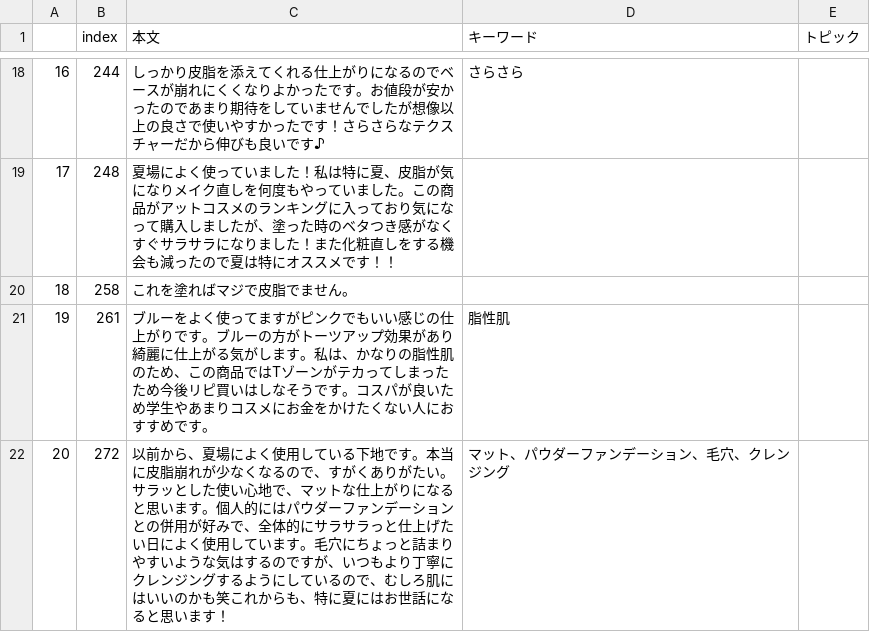
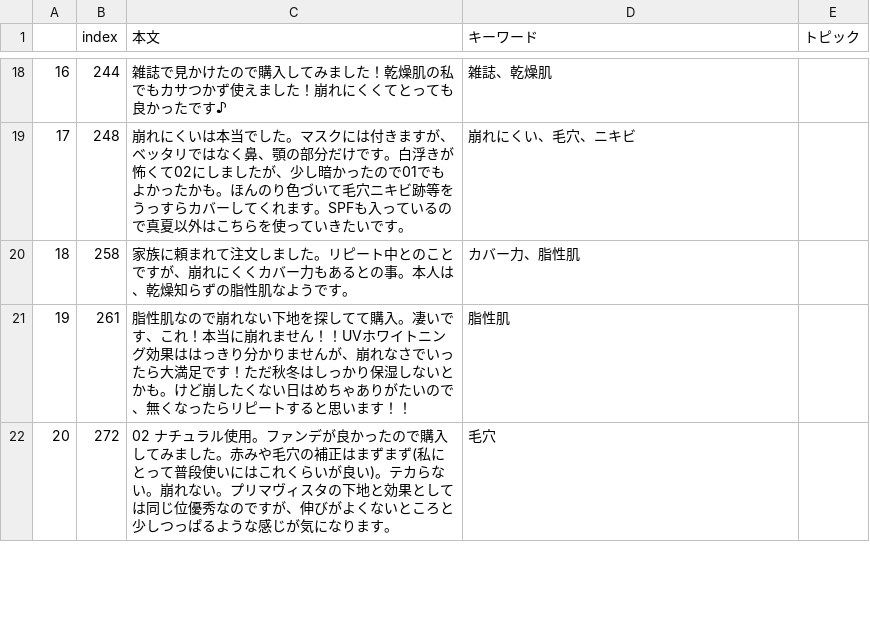
Before and after one commit to naofujii/Topic-classification_streamlit, a CSV file: test_data_streamlit/マットシフォン UVホワイトニングベースN_450.csv, drawn as a sheet; only a part is shown, gaps mark what is left out; the diff covers the shown part only.

```diff
--- a/test_data_streamlit/マットシフォン UVホワイトニングベースN_450.csv
+++ b/test_data_streamlit/マットシフォン UVホワイトニングベースN_450.csv
@@ -18,5 +18,5 @@
-16,244,しっかり皮脂を添えてくれる仕上がりになるのでベースが崩れにくくなりよかったです。お値段が安かったのであまり期待をしていませんでしたが想像以上の良さで使いやすかったです！さらさらなテクスチャーだから伸びも良いです♪,さらさら,
-17,248,夏場によく使っていました！私は特に夏、皮脂が気になりメイク直しを何度もやっていました。この商品がアットコスメのランキングに入っており気になって購入しましたが、塗った時のベタつき感がなくすぐサラサラになりました！また化粧直しをする機会も減ったので夏は特にオススメです！！,,
-18,258,これを塗ればマジで皮脂でません。,,
-19,261,ブルーをよく使ってますがピンクでもいい感じの仕上がりです。ブルーの方がトーツアップ効果があり綺麗に仕上がる気がします。私は、かなりの脂性肌のため、この商品ではTゾーンがテカってしまったため今後リピ買いはしなそうです。コスパが良いため学生やあまりコスメにお金をかけたくない人におすすめです。,脂性肌,
-20,272,以前から、夏場によく使用している下地です。本当に皮脂崩れが少なくなるので、すがくありがたい。サラッとした使い心地で、マットな仕上がりになると思います。個人的にはパウダーファンデーションとの併用が好みで、全体的にサラサラっと仕上げたい日によく使用しています。毛穴にちょっと詰まりやすいような気はするのですが、いつもより丁寧にクレンジングするようにしているので、むしろ肌にはいいのかも笑これからも、特に夏にはお世話になると思います！,マット、パウダーファンデーション、毛穴、クレンジング,
+16,244,雑誌で見かけたので購入してみました！乾燥肌の私でもカサつかず使えました！崩れにくくてとっても良かったです♪,雑誌、乾燥肌,
+17,248,崩れにくいは本当でした。マスクには付きますが、ベッタリではなく鼻、顎の部分だけです。白浮きが怖くて02にしましたが、少し暗かったので01でもよかったかも。ほんのり色づいて毛穴ニキビ跡等をうっすらカバーしてくれます。SPFも入っているので真夏以外はこちらを使っていきたいです。,崩れにくい、毛穴、ニキビ,
+18,258,家族に頼まれて注文しました。リピート中とのことですが、崩れにくくカバー力もあるとの事。本人は、乾燥知らずの脂性肌なようです。,カバー力、脂性肌,
+19,261,脂性肌なので崩れない下地を探してて購入。凄いです、これ！本当に崩れません！！UVホワイトニング効果ははっきり分かりませんが、崩れなさでいったら大満足です！ただ秋冬はしっかり保湿しないとかも。けど崩したくない日はめちゃありがたいので、無くなったらリピートすると思います！！,脂性肌,
+20,272,02　ナチュラル使用。ファンデが良かったので購入してみました。赤みや毛穴の補正はまずまず(私にとって普段使いにはこれくらいが良い)。テカらない。崩れない。プリマヴィスタの下地と効果としては同じ位優秀なのですが、伸びがよくないところと少しつっぱるような感じが気になります。,毛穴,
```
Also changed, not shown: 56 edited cells elsewhere in this file, 1 other file.
